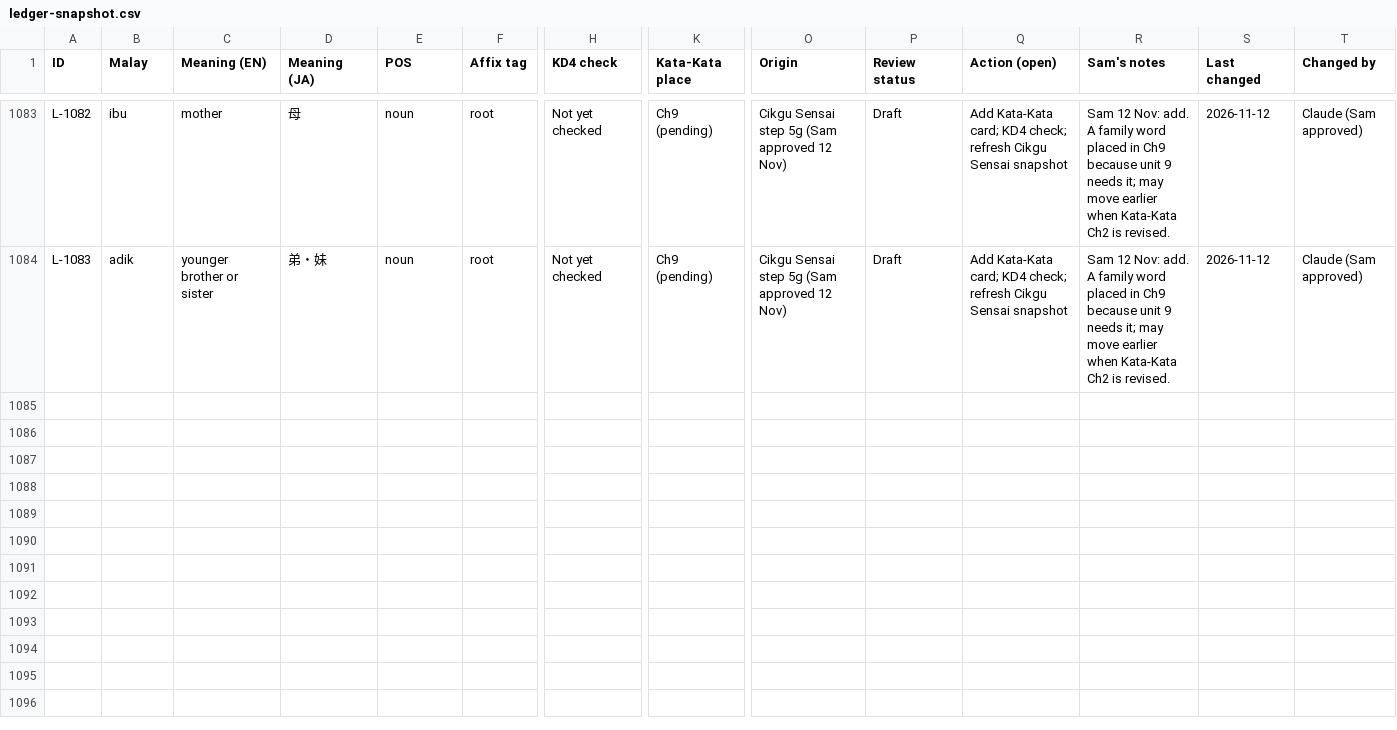
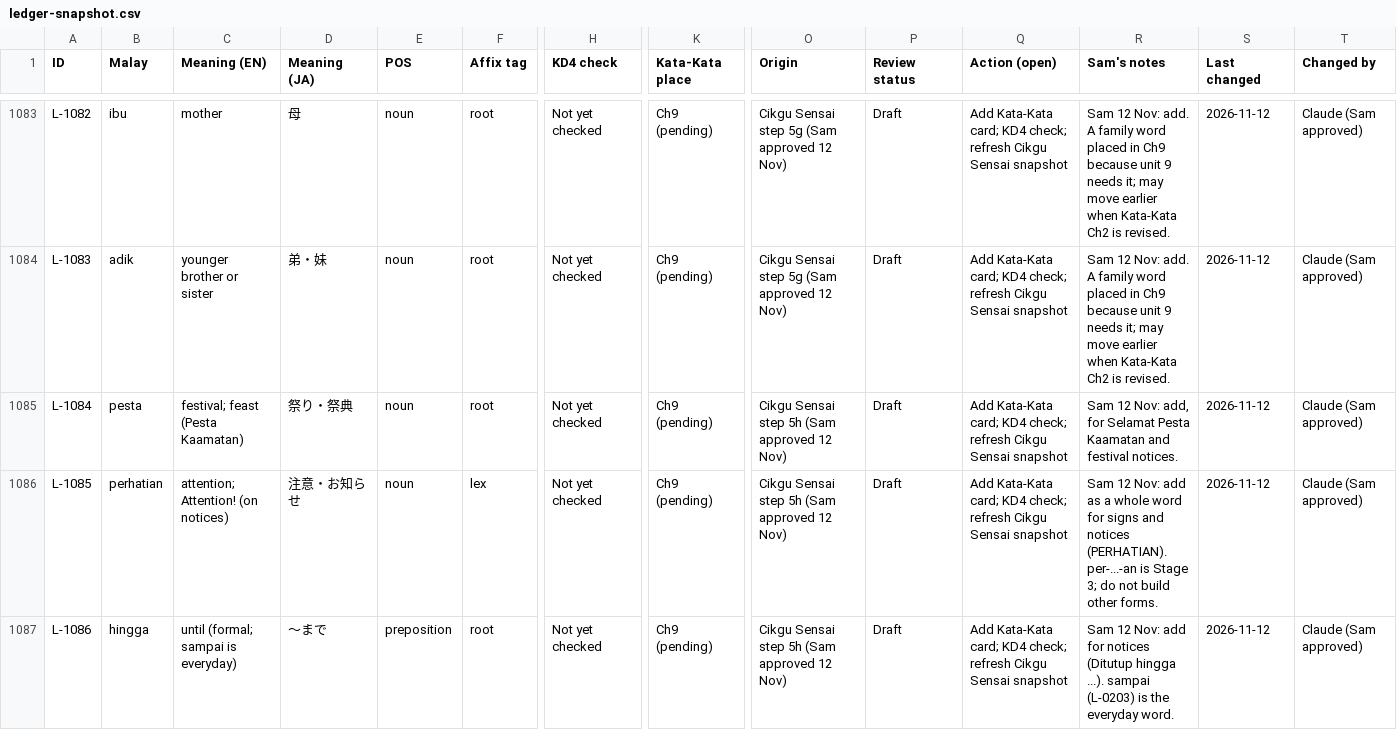
Before and after one commit to Nagatake-vonHatsune/Cikgu-Sensai, a CSV file: docs/handoff/ledger-snapshot.csv, drawn as a sheet; only a part is shown, gaps mark what is left out; rows hold the shown columns only; the diff covers the shown part only; the diff names each change by its address in the sheet, - before the commit and + after, or states it on an @@ line.

```diff
--- a/docs/handoff/ledger-snapshot.csv
+++ b/docs/handoff/ledger-snapshot.csv
+row 1085: L-1084 | pesta | festival; feast (Pesta Kaamatan) | 祭り・祭典 | noun | root | Not yet checked | Ch9 (pending) | Cikgu Sensai step 5h (Sam approved 12 Nov) | Draft | Add Kata-Kata card; KD4 check; refresh Cikgu Sensai snapshot | Sam 12 Nov: add, for Selamat Pesta Kaamatan and festival notices. | 2026-11-12 | Claude (Sam approved)
+row 1086: L-1085 | perhatian | attention; Attention! (on notices) | 注意・お知らせ | noun | lex | Not yet checked | Ch9 (pending) | Cikgu Sensai step 5h (Sam approved 12 Nov) | Draft | Add Kata-Kata card; KD4 check; refresh Cikgu Sensai snapshot | Sam 12 Nov: add as a whole word for signs and notices (PERHATIAN). per-...-an is Stage 3; do not build other forms. | 2026-11-12 | Claude (Sam approved)
+row 1087: L-1086 | hingga | until (formal; sampai is everyday) | 〜まで | preposition | root | Not yet checked | Ch9 (pending) | Cikgu Sensai step 5h (Sam approved 12 Nov) | Draft | Add Kata-Kata card; KD4 check; refresh Cikgu Sensai snapshot | Sam 12 Nov: add for notices (Ditutup hingga ...). sampai (L-0203) is the everyday word. | 2026-11-12 | Claude (Sam approved)
```
Also changed, not shown: 2 added rows and 1 edited cell elsewhere in this file, curriculum/reference/katakata/malay-ledger.csv, 11 other files.
